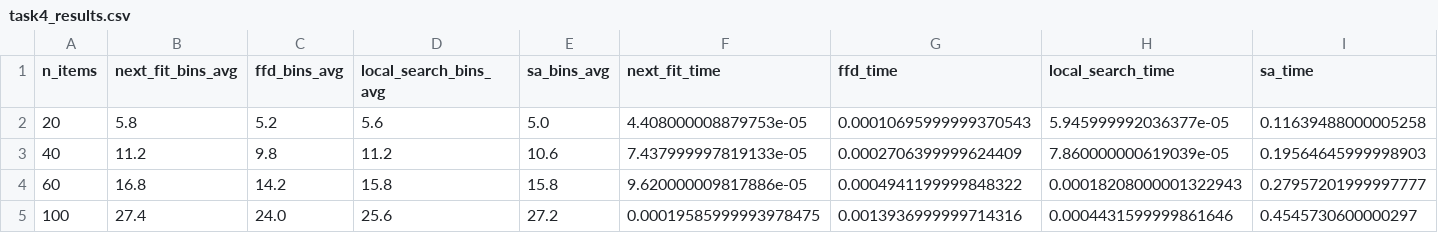
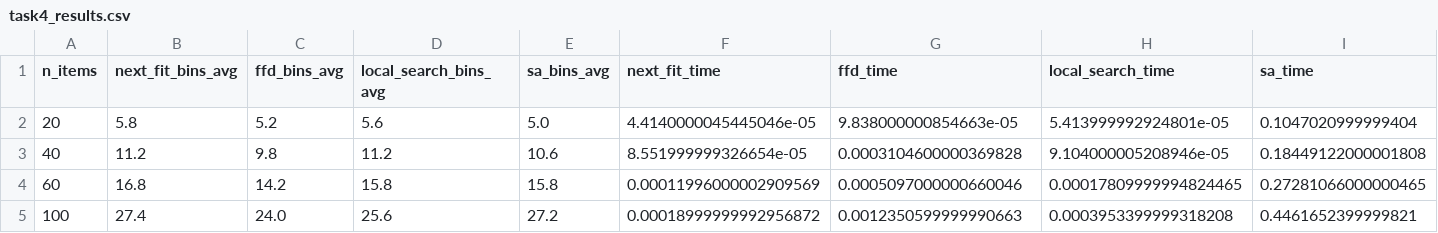
Before and after one commit to samuelbasnet/Samuel-Basnet_240512_AdvancedAlgorithmn, a CSV file: Task 4/task4_results.csv, drawn as a sheet.

Commit message:
output for task4

```diff
--- a/Task 4/task4_results.csv
+++ b/Task 4/task4_results.csv
@@ -1,5 +1,5 @@
 n_items,next_fit_bins_avg,ffd_bins_avg,local_search_bins_avg,sa_bins_avg,next_fit_time,ffd_time,local_search_time,sa_time
-20,5.8,5.2,5.6,5.0,4.408000008879753e-05,0.00010695999999370543,5.945999992036377e-05,0.11639488000005258
-40,11.2,9.8,11.2,10.6,7.437999997819133e-05,0.0002706399999624409,7.860000000619039e-05,0.19564645999998903
-60,16.8,14.2,15.8,15.8,9.620000009817886e-05,0.0004941199999848322,0.00018208000001322943,0.27957201999997777
-100,27.4,24.0,25.6,27.2,0.00019585999993978475,0.0013936999999714316,0.0004431599999861646,0.4545730600000297
+20,5.8,5.2,5.6,5.0,4.4140000045445046e-05,9.838000000854663e-05,5.413999992924801e-05,0.1047020999999404
+40,11.2,9.8,11.2,10.6,8.551999999326654e-05,0.0003104600000369828,9.104000005208946e-05,0.18449122000001808
+60,16.8,14.2,15.8,15.8,0.00011996000002909569,0.0005097000000660046,0.00017809999994824465,0.27281066000000465
+100,27.4,24.0,25.6,27.2,0.00018999999992956872,0.0012350599999990663,0.0003953399999318208,0.4461652399999821
```
Also changed, not shown: 1 other file.
